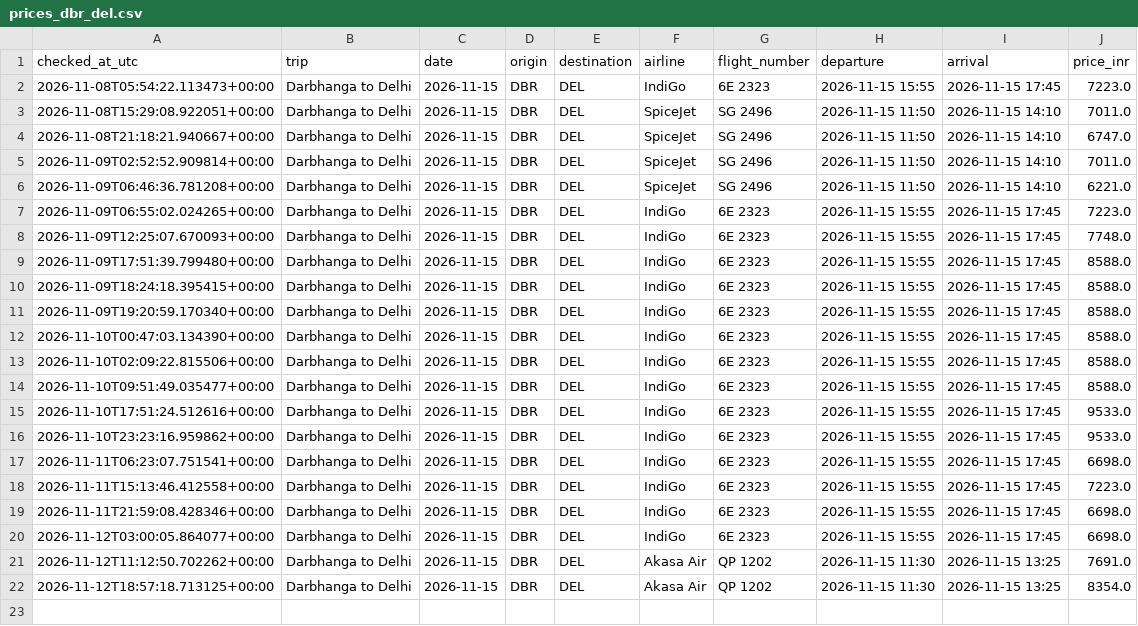
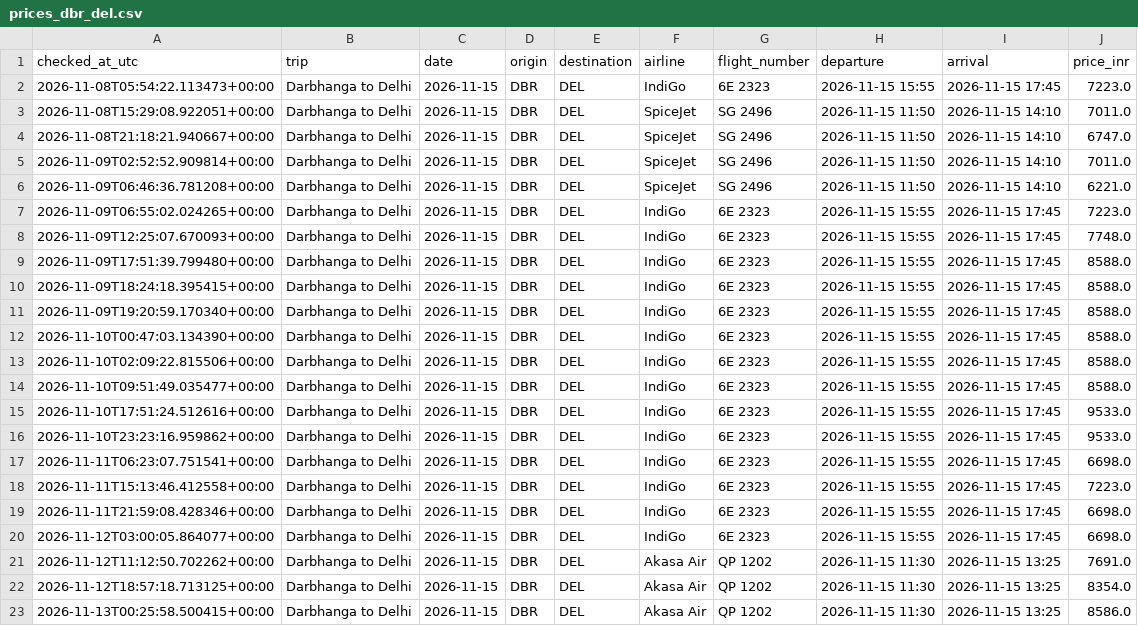
Before and after one commit to Pulkit251/flight_tracker, a CSV file: data/prices_dbr_del.csv, drawn as a sheet; the diff names each change by its address in the sheet, - before the commit and + after, or states it on an @@ line.

```diff
--- a/data/prices_dbr_del.csv
+++ b/data/prices_dbr_del.csv
+row 23: 2026-11-13T00:25:58.500415+00:00 | Darbhanga to Delhi | 2026-11-15 | DBR | DEL | Akasa Air | QP 1202 | 2026-11-15 11:30 | 2026-11-15 13:25 | 8586.0
```
